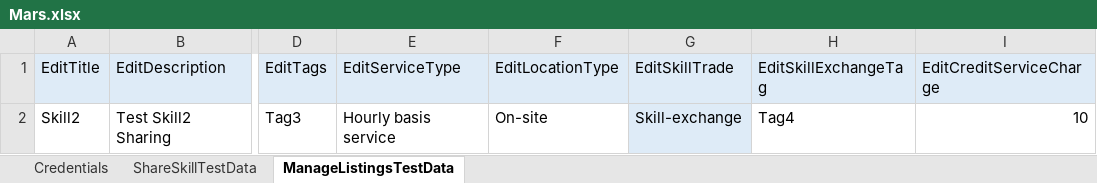
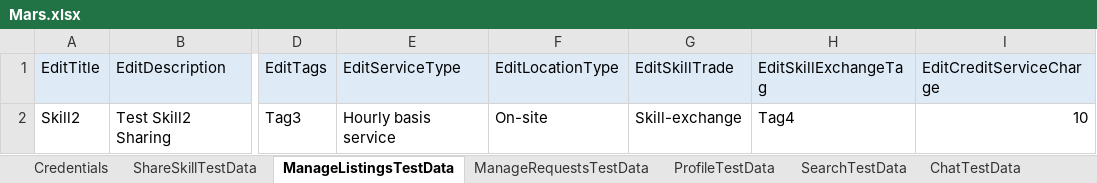
Before and after one commit to jyotiarora06/ICMars_Specflow, an Excel workbook: DataSheet/Mars.xlsx, sheet ManageListingsTestData, drawn as a sheet; only a part is shown, gaps mark what is left out; values as stored, in another font and other column widths than the file's, no borders; the diff names each change by its address in the sheet, - before the commit and + after, or states it on an @@ line.

```diff
--- a/DataSheet/Mars.xlsx (sheet ManageListingsTestData)
+++ b/DataSheet/Mars.xlsx (sheet ManageListingsTestData)
+sheet tab: ManageRequestsTestData
+sheet tab: ProfileTestData
+sheet tab: SearchTestData
+sheet tab: ChatTestData
-G2 fill: #DEEBF7
+G2 fill: none
```
Also changed, not shown: sheet Credentials, other sheet tabs, 26 other files.
